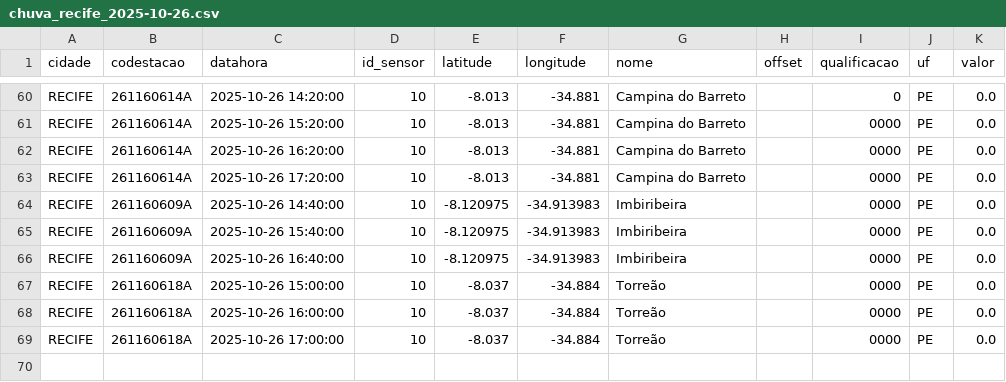
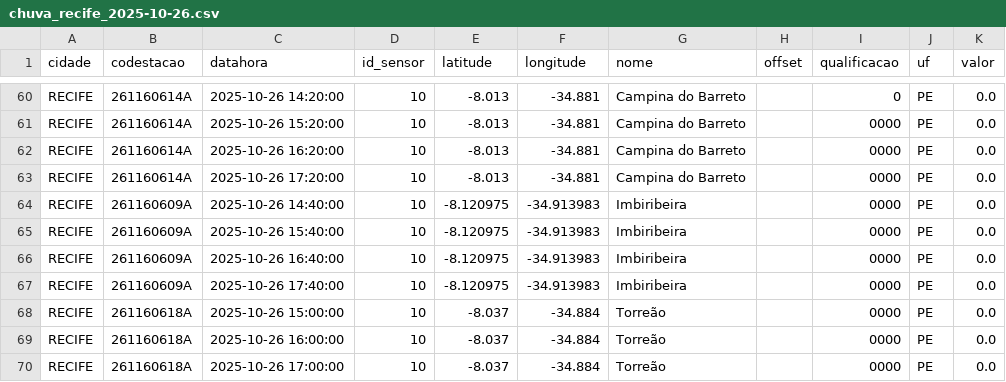
Before and after one commit to RafaellaB/Diagramas-de-risco-din-mico, a CSV file: chuva_recife_2025-10-26.csv, drawn as a sheet; only a part is shown, gaps mark what is left out; the diff names each change by its address in the sheet, - before the commit and + after, or states it on an @@ line.

```diff
--- a/chuva_recife_2025-10-26.csv
+++ b/chuva_recife_2025-10-26.csv
+row 67: RECIFE | 261160609A | 2025-10-26 17:40:00 | 10 | -8.120975 | -34.913983 | Imbiribeira |  | 0000 | PE | 0.0
```
